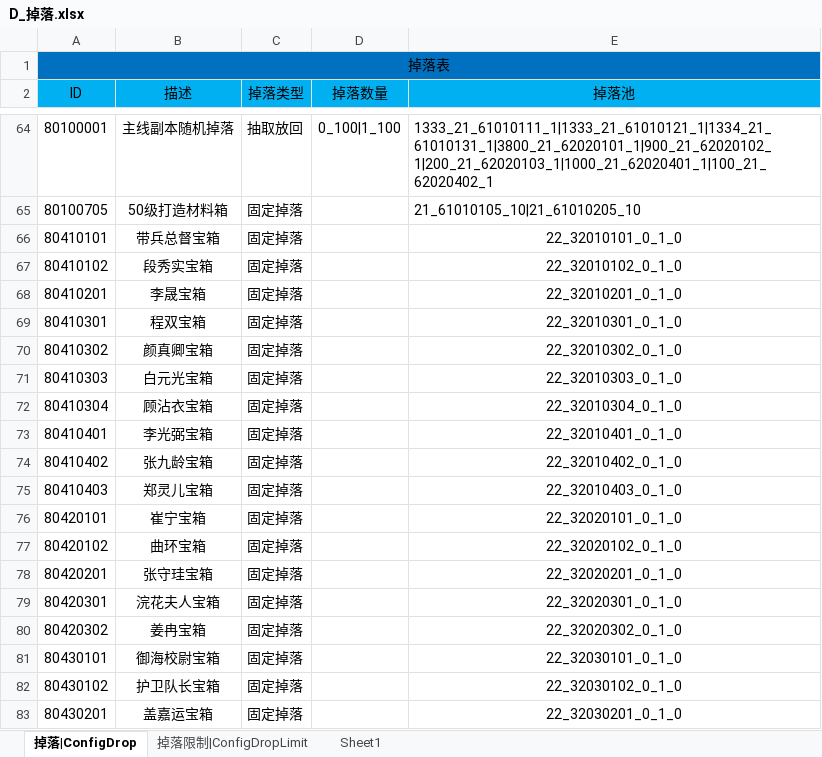
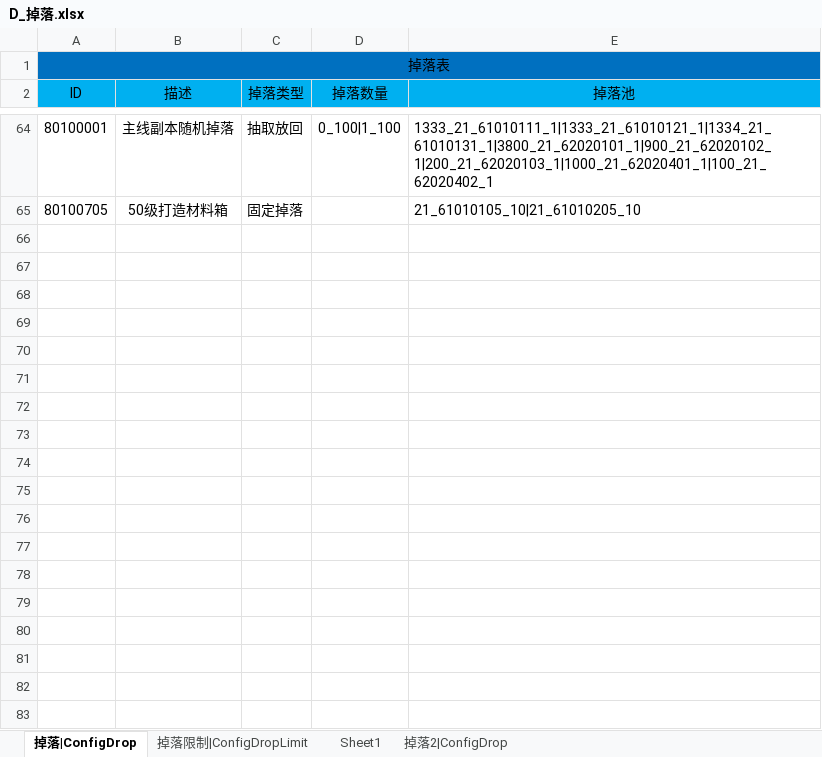
Before and after one commit to lingjingxue/AmilyServerBase, an Excel workbook: APublish/Config/Excel/D_掉落.xlsx, sheet 掉落|ConfigDrop, drawn as a sheet; only a part is shown, gaps mark what is left out; values as stored, in another font and other column widths than the file's, no borders; conditional formats not drawn; the diff covers the shown part only; the diff names each change by its address in the sheet, - before the commit and + after, or states it on an @@ line.

```diff
--- a/APublish/Config/Excel/D_掉落.xlsx (sheet 掉落|ConfigDrop)
+++ b/APublish/Config/Excel/D_掉落.xlsx (sheet 掉落|ConfigDrop)
+sheet tab: 掉落2|ConfigDrop
-row 66: 80410101 | 带兵总督宝箱 | 固定掉落 |  | 22_32010101_0_1_0
-row 67: 80410102 | 段秀实宝箱 | 固定掉落 |  | 22_32010102_0_1_0
-row 68: 80410201 | 李晟宝箱 | 固定掉落 |  | 22_32010201_0_1_0
-row 69: 80410301 | 程双宝箱 | 固定掉落 |  | 22_32010301_0_1_0
-row 70: 80410302 | 颜真卿宝箱 | 固定掉落 |  | 22_32010302_0_1_0
-row 71: 80410303 | 白元光宝箱 | 固定掉落 |  | 22_32010303_0_1_0
-row 72: 80410304 | 顾沾衣宝箱 | 固定掉落 |  | 22_32010304_0_1_0
-row 73: 80410401 | 李光弼宝箱 | 固定掉落 |  | 22_32010401_0_1_0
-row 74: 80410402 | 张九龄宝箱 | 固定掉落 |  | 22_32010402_0_1_0
-row 75: 80410403 | 郑灵儿宝箱 | 固定掉落 |  | 22_32010403_0_1_0
-row 76: 80420101 | 崔宁宝箱 | 固定掉落 |  | 22_32020101_0_1_0
-row 77: 80420102 | 曲环宝箱 | 固定掉落 |  | 22_32020102_0_1_0
-row 78: 80420201 | 张守珪宝箱 | 固定掉落 |  | 22_32020201_0_1_0
-row 79: 80420301 | 浣花夫人宝箱 | 固定掉落 |  | 22_32020301_0_1_0
-row 80: 80420302 | 姜冉宝箱 | 固定掉落 |  | 22_32020302_0_1_0
-row 81: 80430101 | 御海校尉宝箱 | 固定掉落 |  | 22_32030101_0_1_0
-row 82: 80430102 | 护卫队长宝箱 | 固定掉落 |  | 22_32030102_0_1_0
-row 83: 80430201 | 盖嘉运宝箱 | 固定掉落 |  | 22_32030201_0_1_0
```
Also changed, not shown: 10 removed rows elsewhere in this sheet, 12 other files.
